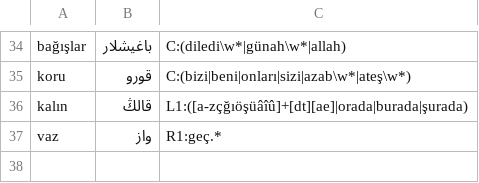
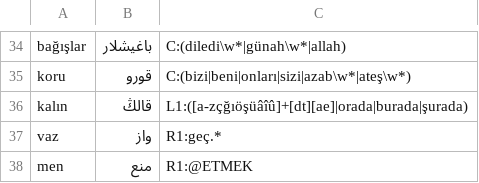
Before and after one commit to berzahbey/osmanlica-cevirici, a TSV file: app/data/baglam_kurallari.tsv, drawn as a sheet; only a part is shown, gaps mark what is left out.

```diff
--- a/app/data/baglam_kurallari.tsv
+++ b/app/data/baglam_kurallari.tsv
@@ -37 +37,2 @@ kalın	قالڭ	L1:([a-zçğıöşüâîû]+[dt][ae]|orada|burada|şurada)
 vaz	واز	R1:geç.*
+men	منع	R1:@ETMEK
```
Also changed, not shown: app/data/kitap_sozlugu.tsv, 2 other files.
